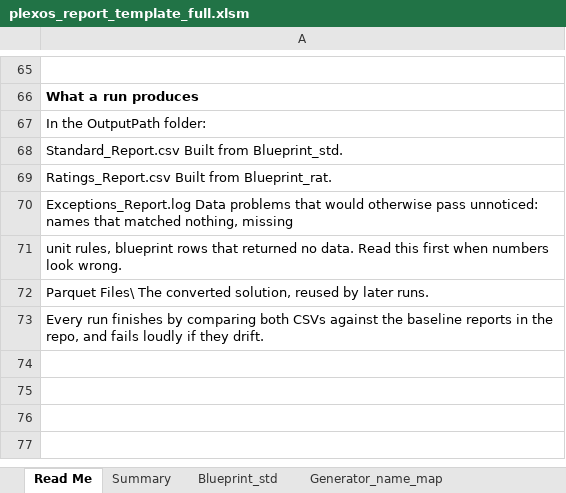
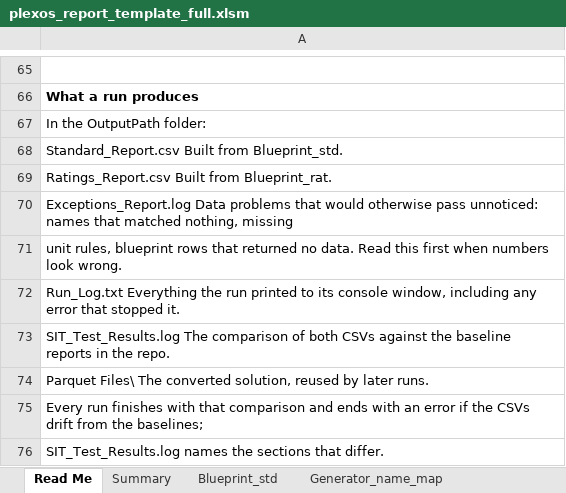
Before and after one commit to pecenak21/Plexos_to_reporting, an Excel workbook: template/plexos_report_template_full.xlsm, sheet Read Me, drawn as a sheet; only a part is shown, gaps mark what is left out; values as stored, in another font and other column widths than the file's, no borders; addresses are those after the commit; the diff names each change by its address in the sheet, - before the commit and + after, or states it on an @@ line.

```diff
--- a/template/plexos_report_template_full.xlsm (sheet Read Me)
+++ b/template/plexos_report_template_full.xlsm (sheet Read Me)
+row 72: Run_Log.txt Everything the run printed to its console window, including any error that stopped it.
+row 73: SIT_Test_Results.log The comparison of both CSVs against the baseline reports in the repo.
-A75: …run finishes by comparing both CSVs against the baseline reports in the repo, and fails loudly if they drift.
+A75: …run finishes with that comparison and ends with an error if the CSVs drift from the baselines;
+row 76: SIT_Test_Results.log names the sections that differ.
```
Also changed, not shown: sheet UnitConversion, sheet Summary, sheet Blueprint_std, 5 other files.
